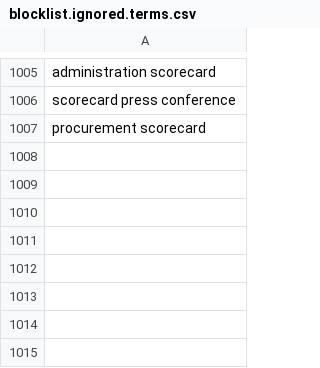
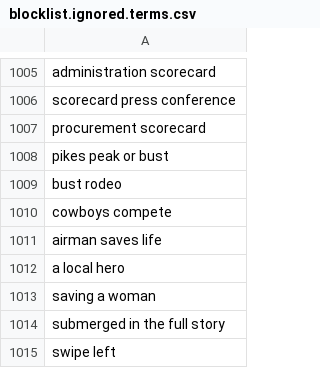
Before and after one commit to toolforge/tool-spacemedia, a CSV file: src/main/resources/blocklist.ignored.terms.csv, drawn as a sheet; only a part is shown, gaps mark what is left out; the diff names each change by its address in the sheet, - before the commit and + after, or states it on an @@ line.

Commit message:
Update keywords from US military/NASA

```diff
--- a/src/main/resources/blocklist.ignored.terms.csv
+++ b/src/main/resources/blocklist.ignored.terms.csv
+row 1008: pikes peak or bust
+row 1009: bust rodeo
+row 1010: cowboys compete
+row 1011: airman saves life
+row 1012: a local hero
+row 1013: saving a woman
+row 1014: submerged in the full story
+row 1015: swipe left
```
